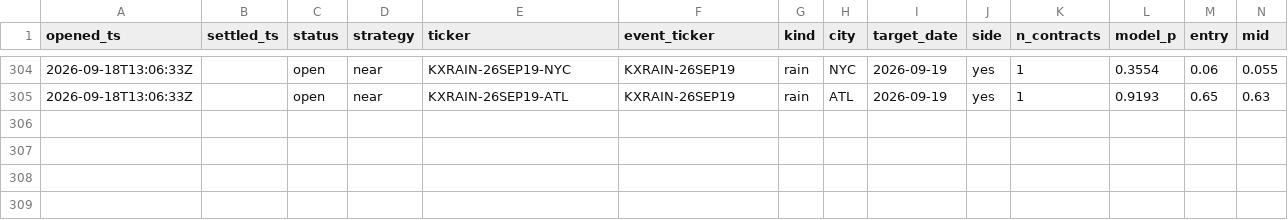
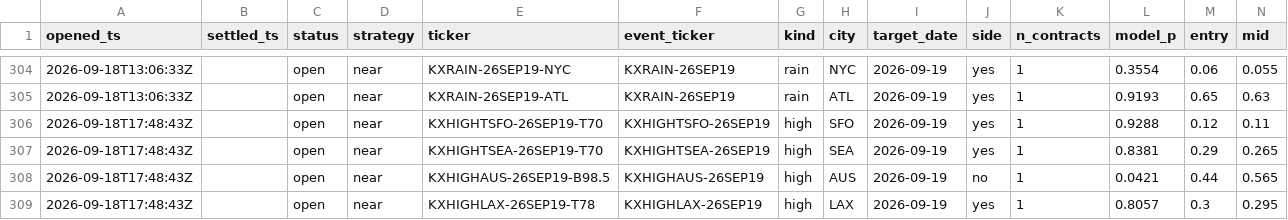
Before and after one commit to JakeA02/EduardoSaverin, a CSV file: data/paper/kalshi_trades.csv, drawn as a sheet; only a part is shown, gaps mark what is left out; rows hold the shown columns only; the diff covers the shown part only; the diff names each change by its address in the sheet, - before the commit and + after, or states it on an @@ line.

```diff
--- a/data/paper/kalshi_trades.csv
+++ b/data/paper/kalshi_trades.csv
+row 306: 2026-09-18T17:48:43Z |  | open | near | KXHIGHTSFO-26SEP19-T70 | KXHIGHTSFO-26SEP19 | high | SFO | 2026-09-19 | yes | 1 | 0.9288 | 0.12 | 0.11
+row 307: 2026-09-18T17:48:43Z |  | open | near | KXHIGHTSEA-26SEP19-T70 | KXHIGHTSEA-26SEP19 | high | SEA | 2026-09-19 | yes | 1 | 0.8381 | 0.29 | 0.265
+row 308: 2026-09-18T17:48:43Z |  | open | near | KXHIGHAUS-26SEP19-B98.5 | KXHIGHAUS-26SEP19 | high | AUS | 2026-09-19 | no | 1 | 0.0421 | 0.44 | 0.565
+row 309: 2026-09-18T17:48:43Z |  | open | near | KXHIGHLAX-26SEP19-T78 | KXHIGHLAX-26SEP19 | high | LAX | 2026-09-19 | yes | 1 | 0.8057 | 0.3 | 0.295
```
Also changed, not shown: 4 added rows and 25 edited cells elsewhere in this file, 6 other files.
